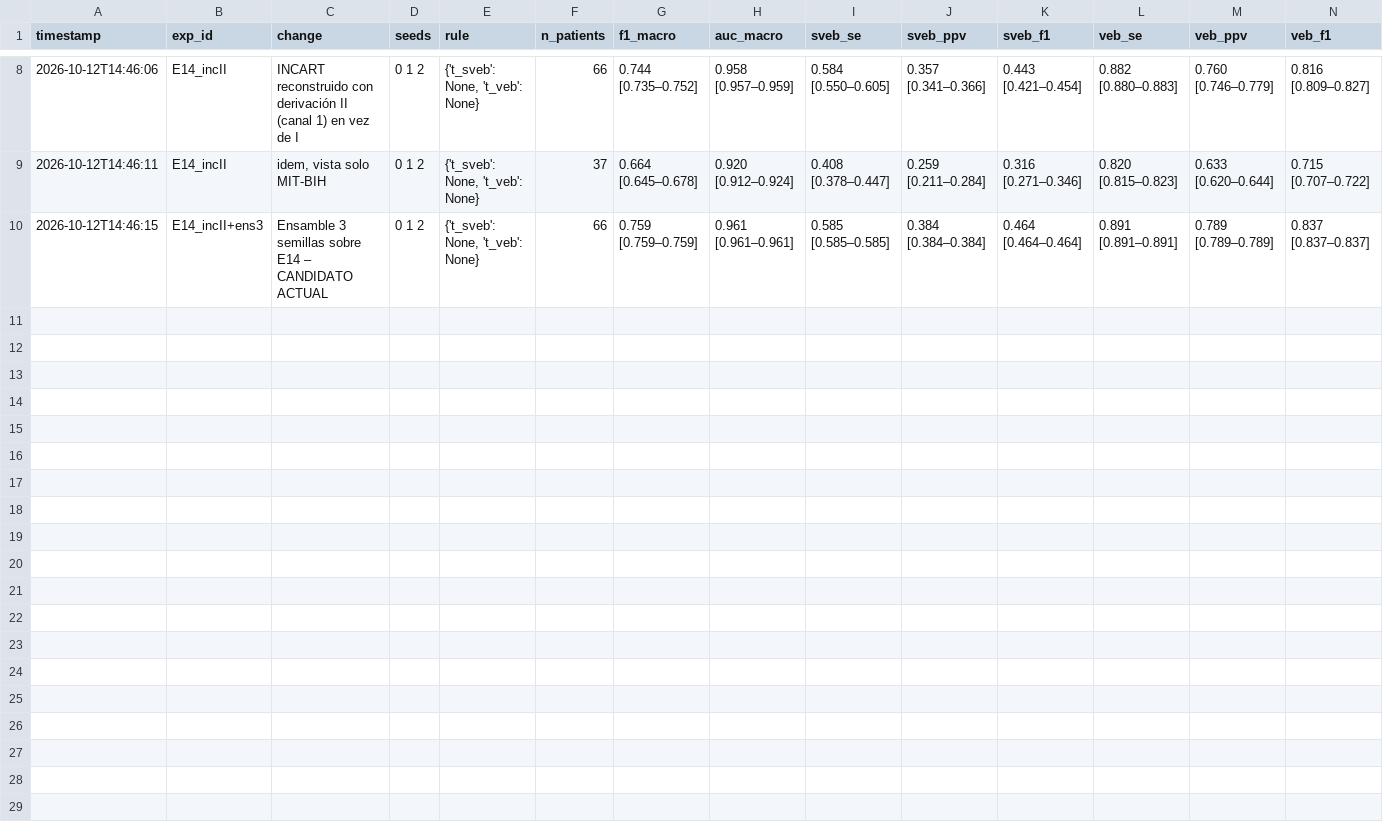
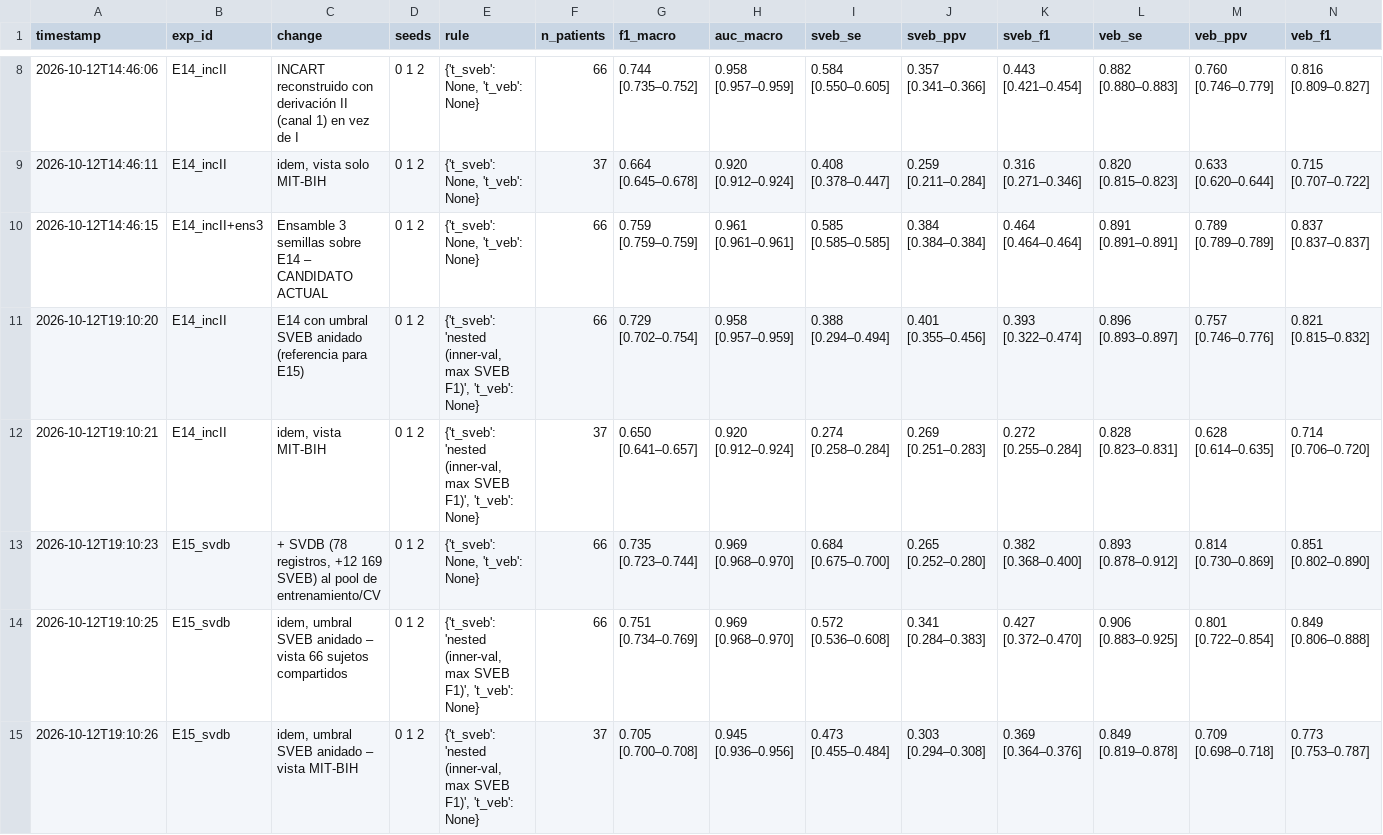
Before and after one commit to ClaudiaSifuentes/ecg-arrhythmia-thesis, a CSV file: reports/experiments_log.csv, drawn as a sheet; only a part is shown, gaps mark what is left out; rows hold the shown columns only; the diff names each change by its address in the sheet, - before the commit and + after, or states it on an @@ line.

```diff
--- a/reports/experiments_log.csv
+++ b/reports/experiments_log.csv
+row 11: 2026-10-12T19:10:20 | E14_incII | E14 con umbral SVEB anidado (referencia para E15) | 0 1 2 | {'t_sveb': 'nested (inner-val, max SVEB F1)', 't_veb': None} | 66 | 0.729 [0.702–0.754] | 0.958 [0.957–0.959] | 0.388 [0.294–0.494] | 0.401 [0.355–0.456] | 0.393 [0.322–0.474] | 0.896 [0.893–0.897] | 0.757 [0.746–0.776] | 0.821 [0.815–0.832]
+row 12: 2026-10-12T19:10:21 | E14_incII | idem, vista MIT-BIH | 0 1 2 | {'t_sveb': 'nested (inner-val, max SVEB F1)', 't_veb': None} | 37 | 0.650 [0.641–0.657] | 0.920 [0.912–0.924] | 0.274 [0.258–0.284] | 0.269 [0.251–0.283] | 0.272 [0.255–0.284] | 0.828 [0.823–0.831] | 0.628 [0.614–0.635] | 0.714 [0.706–0.720]
+row 13: 2026-10-12T19:10:23 | E15_svdb | + SVDB (78 registros, +12 169 SVEB) al pool de entrenamiento/CV | 0 1 2 | {'t_sveb': None, 't_veb': None} | 66 | 0.735 [0.723–0.744] | 0.969 [0.968–0.970] | 0.684 [0.675–0.700] | 0.265 [0.252–0.280] | 0.382 [0.368–0.400] | 0.893 [0.878–0.912] | 0.814 [0.730–0.869] | 0.851 [0.802–0.890]
+row 14: 2026-10-12T19:10:25 | E15_svdb | idem, umbral SVEB anidado – vista 66 sujetos compartidos | 0 1 2 | {'t_sveb': 'nested (inner-val, max SVEB F1)', 't_veb': None} | 66 | 0.751 [0.734–0.769] | 0.969 [0.968–0.970] | 0.572 [0.536–0.608] | 0.341 [0.284–0.383] | 0.427 [0.372–0.470] | 0.906 [0.883–0.925] | 0.801 [0.722–0.854] | 0.849 [0.806–0.888]
+row 15: 2026-10-12T19:10:26 | E15_svdb | idem, umbral SVEB anidado – vista MIT-BIH | 0 1 2 | {'t_sveb': 'nested (inner-val, max SVEB F1)', 't_veb': None} | 37 | 0.705 [0.700–0.708] | 0.945 [0.936–0.956] | 0.473 [0.455–0.484] | 0.303 [0.294–0.308] | 0.369 [0.364–0.376] | 0.849 [0.819–0.878] | 0.709 [0.698–0.718] | 0.773 [0.753–0.787]
```
Also changed, not shown: 13 other files.
